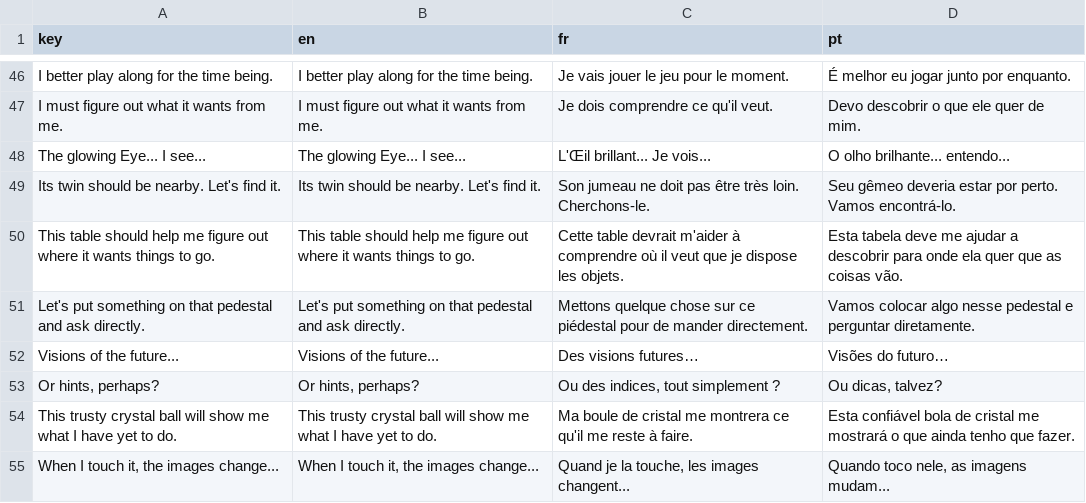
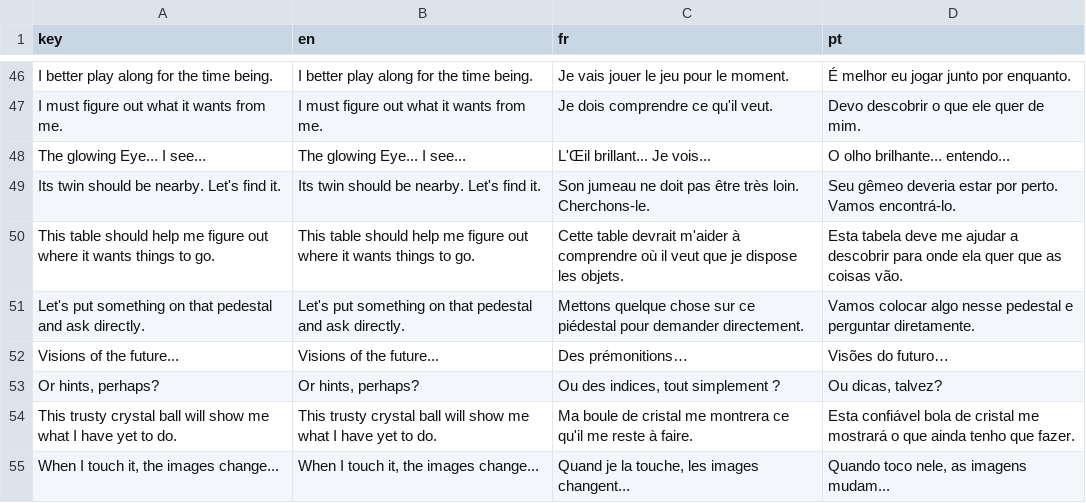
Before and after one commit to Isaac-SOL/OccultRoom, a CSV file: assets/translate/dialog_translate.csv, drawn as a sheet; only a part is shown, gaps mark what is left out.

Commit message:
Fixed a few bugs and translations, made the ghost event happen once

```diff
--- a/assets/translate/dialog_translate.csv
+++ b/assets/translate/dialog_translate.csv
@@ -50,4 +50,4 @@ Its twin should be nearby. Let's find it.,Its twin should be nearby. Let's find
 This table should help me figure out where it wants things to go.,This table should help me figure out where it wants things to go.,Cette table devrait m'aider à comprendre où il veut que je dispose les objets.,Esta tabela deve me ajudar a descobrir para onde ela quer que as coisas vão.
-Let's put something on that pedestal and ask directly.,Let's put something on that pedestal and ask directly.,Mettons quelque chose sur ce piédestal pour de mander directement.,Vamos colocar algo nesse pedestal e perguntar diretamente.
-Visions of the future...,Visions of the future...,Des visions futures…,Visões do futuro…
+Let's put something on that pedestal and ask directly.,Let's put something on that pedestal and ask directly.,Mettons quelque chose sur ce piédestal pour demander directement.,Vamos colocar algo nesse pedestal e perguntar diretamente.
+Visions of the future...,Visions of the future...,Des prémonitions…,Visões do futuro…
 "Or hints, perhaps?","Or hints, perhaps?","Ou des indices, tout simplement ?","Ou dicas, talvez?"
```
Also changed, not shown: 9 other files.
